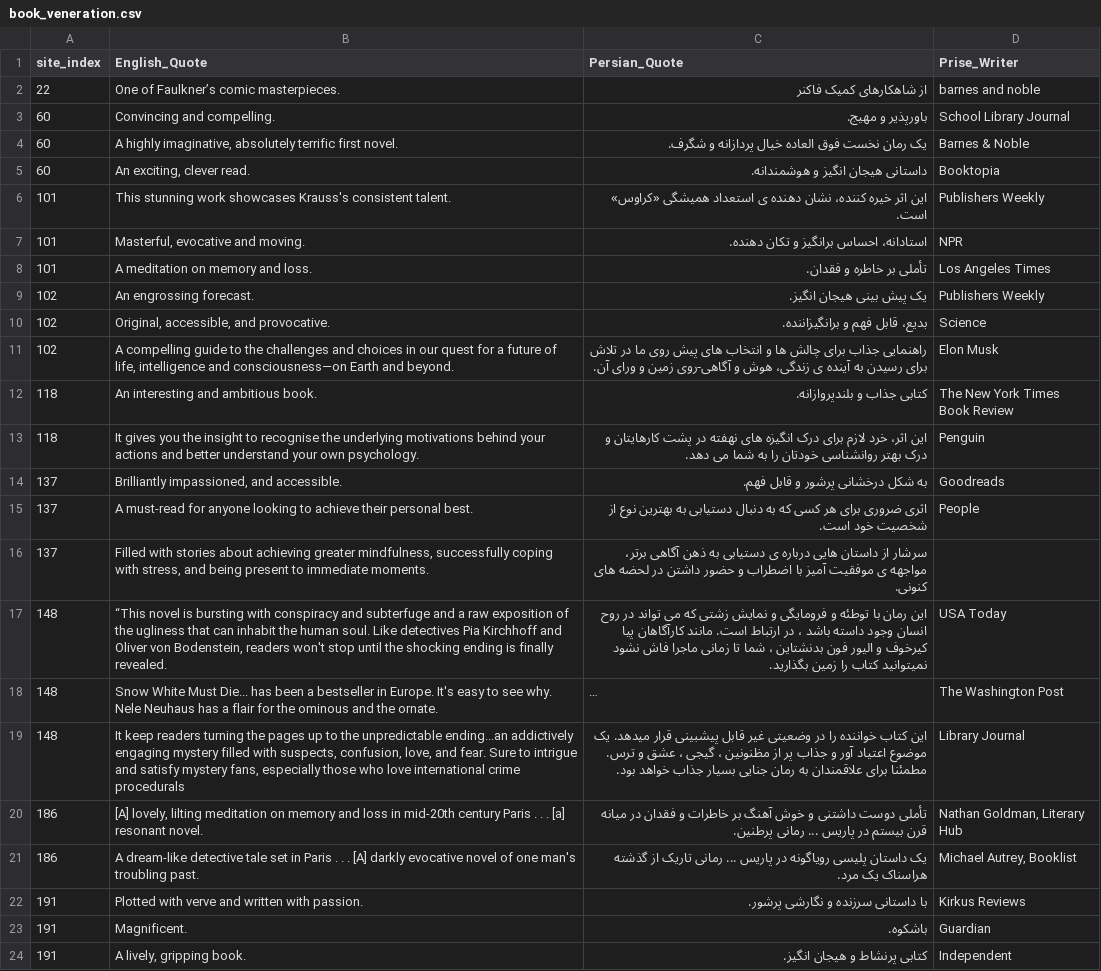
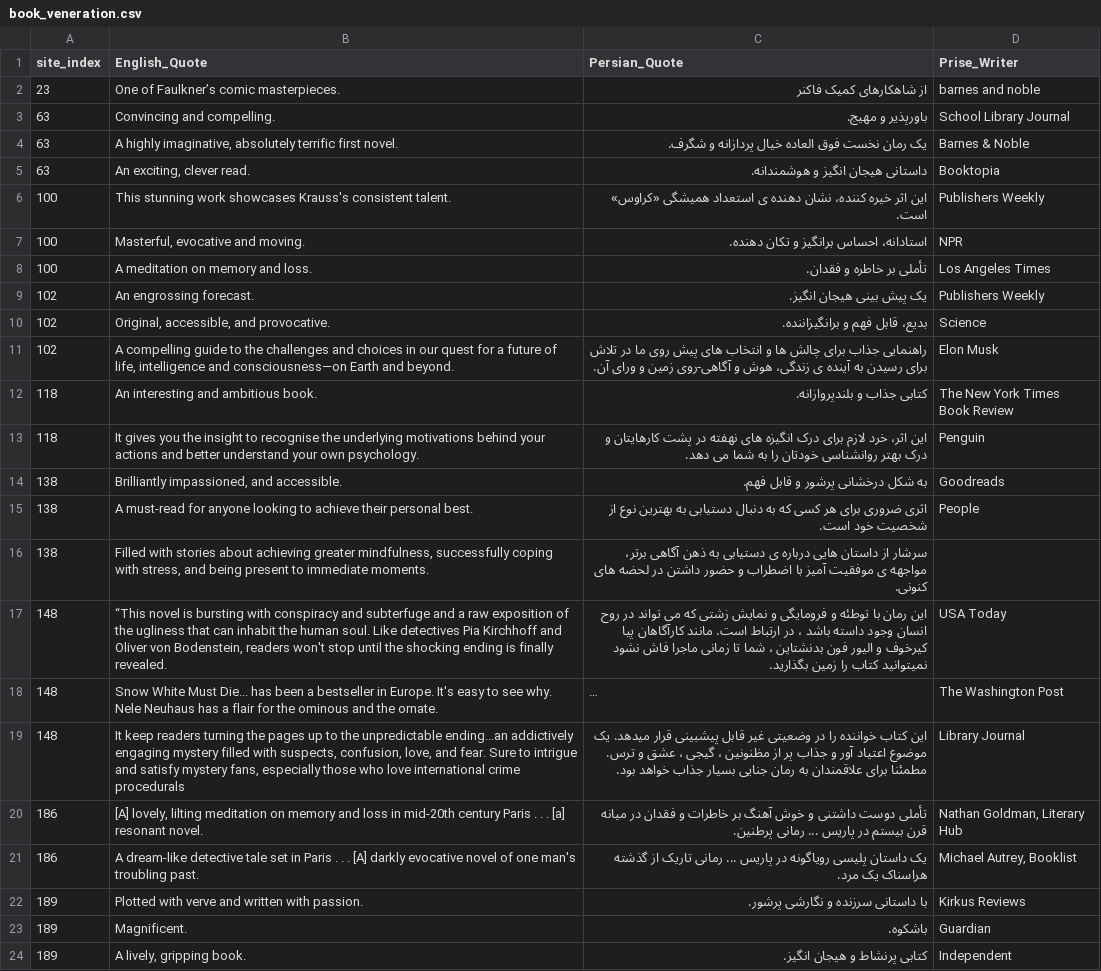
Before and after one commit to sanoooavi/Booktopia, a CSV file: book_veneration.csv, drawn as a sheet; long unchanged cells end in ….

```diff
--- a/book_veneration.csv
+++ b/book_veneration.csv
@@ -1,9 +1,9 @@
 site_index,English_Quote,Persian_Quote,Prise_Writer
-22,One of Faulkner’s comic masterpieces.,از شاهکارهای کمیک فاکنر,barnes and noble
-60,Convincing and compelling.,باورپذیر و مهیج.,School Library Journal
-60,"A highly imaginative, absolutely terrific first novel.",یک رمان نخست فوق العاده خیال پردازانه و شگرف.,Barnes & Noble
-60,"An exciting, clever read.",داستانی هیجان انگیز و هوشمندانه.,Booktopia
-101,This stunning work showcases Krauss's consistent talent.,این اثر خیره کننده، نشان دهنده ی استعداد همیشگی «کراوس» است.,Publishers Weekly
-101,"Masterful, evocative and moving.",استادانه، احساس برانگیز و تکان دهنده.,NPR
-101,A meditation on memory and loss.,تأملی بر خاطره و فقدان.,Los Angeles Times
+23,One of Faulkner’s comic masterpieces.,از شاهکارهای کمیک فاکنر,barnes and noble
+63,Convincing and compelling.,باورپذیر و مهیج.,School Library Journal
+63,"A highly imaginative, absolutely terrific first novel.",یک رمان نخست فوق العاده خیال پردازانه و شگرف.,Barnes & Noble
+63,"An exciting, clever read.",داستانی هیجان انگیز و هوشمندانه.,Booktopia
+100,This stunning work showcases Krauss's consistent talent.,این اثر خیره کننده، نشان دهنده ی استعداد همیشگی «کراوس» است.,Publishers Weekly
+100,"Masterful, evocative and moving.",استادانه، احساس برانگیز و تکان دهنده.,NPR
+100,A meditation on memory and loss.,تأملی بر خاطره و فقدان.,Los Angeles Times
 102,An engrossing forecast.,یک پیش بینی هیجان انگیز.,Publishers Weekly
@@ -13,5 +13,5 @@ site_index,English_Quote,Persian_Quote,Prise_Writer
 118,It gives you the insight to recognise the underlying motivations behind your actions and better understand your own psychology.,این اثر، خرد لازم برای درک انگیزه های نهفته در پشت کارهایتان و درک بهتر روانشناسی خودتان را به شما می دهد.,Penguin
-137,"Brilliantly impassioned, and accessible.",به شکل درخشانی پرشور و قابل فهم.,Goodreads
-137,A must-read for anyone looking to achieve their personal best.,اثری ضروری برای هر کسی که به دنبال دستیابی به بهترین نوع از شخصیت خود است.,People
-137,"Filled with stories about achieving greater mindfulness, successfully coping with stress, and being present to immediate moments.",سرشار از داستان هایی درباره ی دستیابی به ذهن آگاهی برتر، مواجهه ی موفقیت آمیز با اضطراب و حضور داشتن در لحضه های کنونی.,
+138,"Brilliantly impassioned, and accessible.",به شکل درخشانی پرشور و قابل فهم.,Goodreads
+138,A must-read for anyone looking to achieve their personal best.,اثری ضروری برای هر کسی که به دنبال دستیابی به بهترین نوع از شخصیت خود است.,People
+138,"Filled with stories about achieving greater mindfulness, successfully coping with stress, and being present to immediate moments.",سرشار از داستان هایی درباره ی دستیابی به ذهن آگاهی برتر، مواجهه ی موفقیت آمیز با اضطراب و حضور داشتن در لحضه های کنونی.,
 148,"“This novel is bursting with conspiracy and subterfuge and a raw exposition of the ugliness that can inhabit the human soul. Like detectives Pia Kirchhoff and Oliver von Bodenstein, readers won't stop until the shocking ending is finally revealed.",این رمان با توطئه و فرومایگی و نمایش زشتی که می تواند در روح انسان وجود داسته باشد ، در ارتباط است. مانند کارآگاهان پیا کیرخوف و الیور فون بدنشتاین ، شما تا زمانی ماجرا فاش نشود نمیتوانید کتاب را زمین بگذارید.,USA Today
@@ -21,4 +21,4 @@ site_index,English_Quote,Persian_Quote,Prise_Writer
 186,A dream-like detective tale set in Paris . . . [A] darkly evocative novel of one man's troubling past.,یک داستان پلیسی رویاگونه در پاریس ... رمانی تاریک از گذشته هراسناک یک مرد.,"Michael Autrey, Booklist"
-191,Plotted with verve and written with passion.,با داستانی سرزنده و نگارشی پرشور.,Kirkus Reviews
-191,Magnificent.,باشکوه.,Guardian
-191,"A lively, gripping book.",کتابی پرنشاط و هیجان انگیز.,Independent
+189,Plotted with verve and written with passion.,با داستانی سرزنده و نگارشی پرشور.,Kirkus Reviews
+189,Magnificent.,باشکوه.,Guardian
+189,"A lively, gripping book.",کتابی پرنشاط و هیجان انگیز.,Independent
```
Also changed, not shown: BookSummaryData.csv, award.csv, 12 other files.
